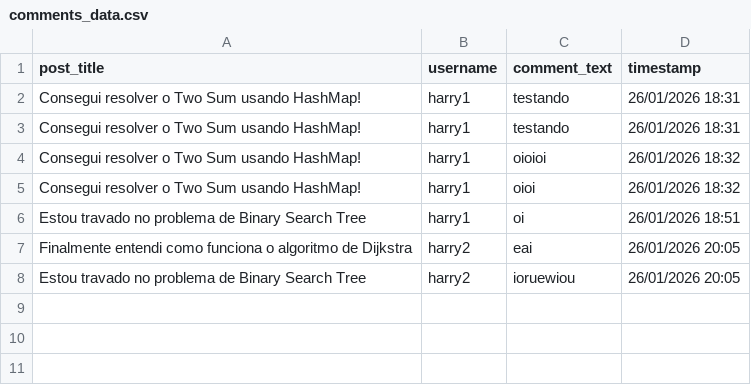
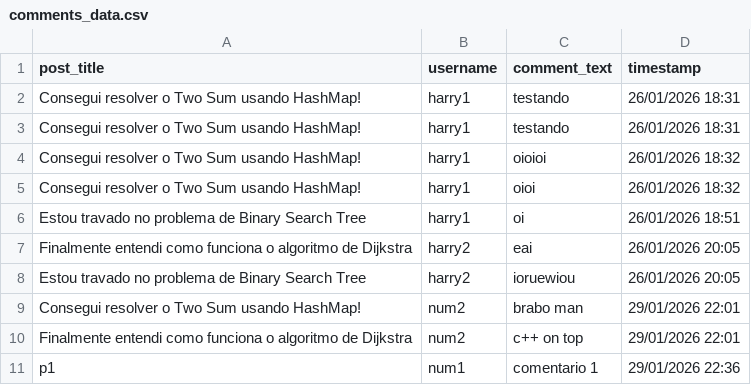
Before and after one commit to Lucas-Vinicius-dev/InStruct, a CSV file: data/comments_data.csv, drawn as a sheet; the diff names each change by its address in the sheet, - before the commit and + after, or states it on an @@ line.

```diff
--- a/data/comments_data.csv
+++ b/data/comments_data.csv
+row 9: Consegui resolver o Two Sum usando HashMap! | num2 | brabo man | 29/01/2026 22:01
+row 10: Finalmente entendi como funciona o algoritmo de Dijkstra | num2 | c++ on top | 29/01/2026 22:01
+row 11: p1 | num1 | comentario 1 | 29/01/2026 22:36
```
Also changed, not shown: 15 other files.
